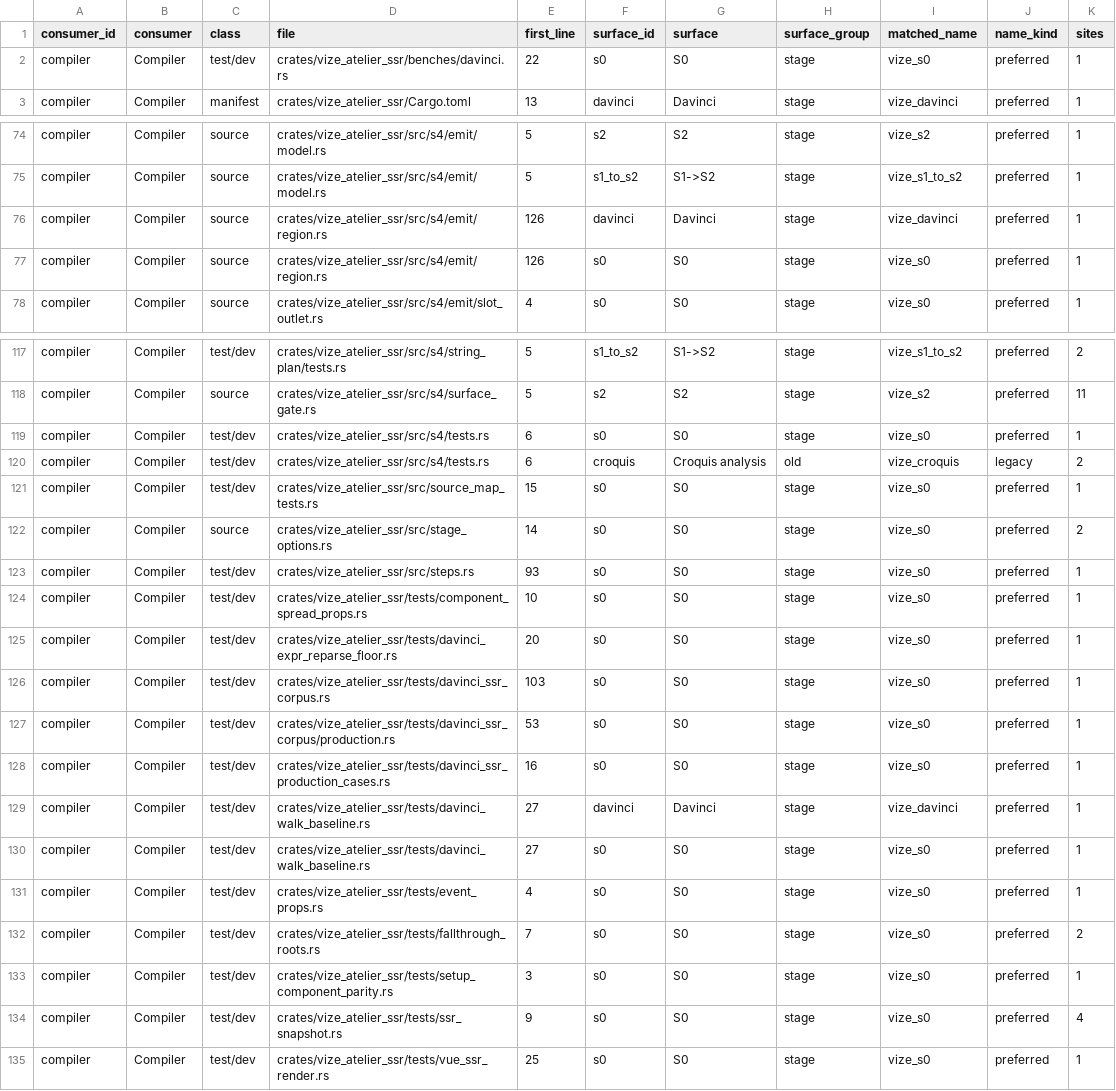
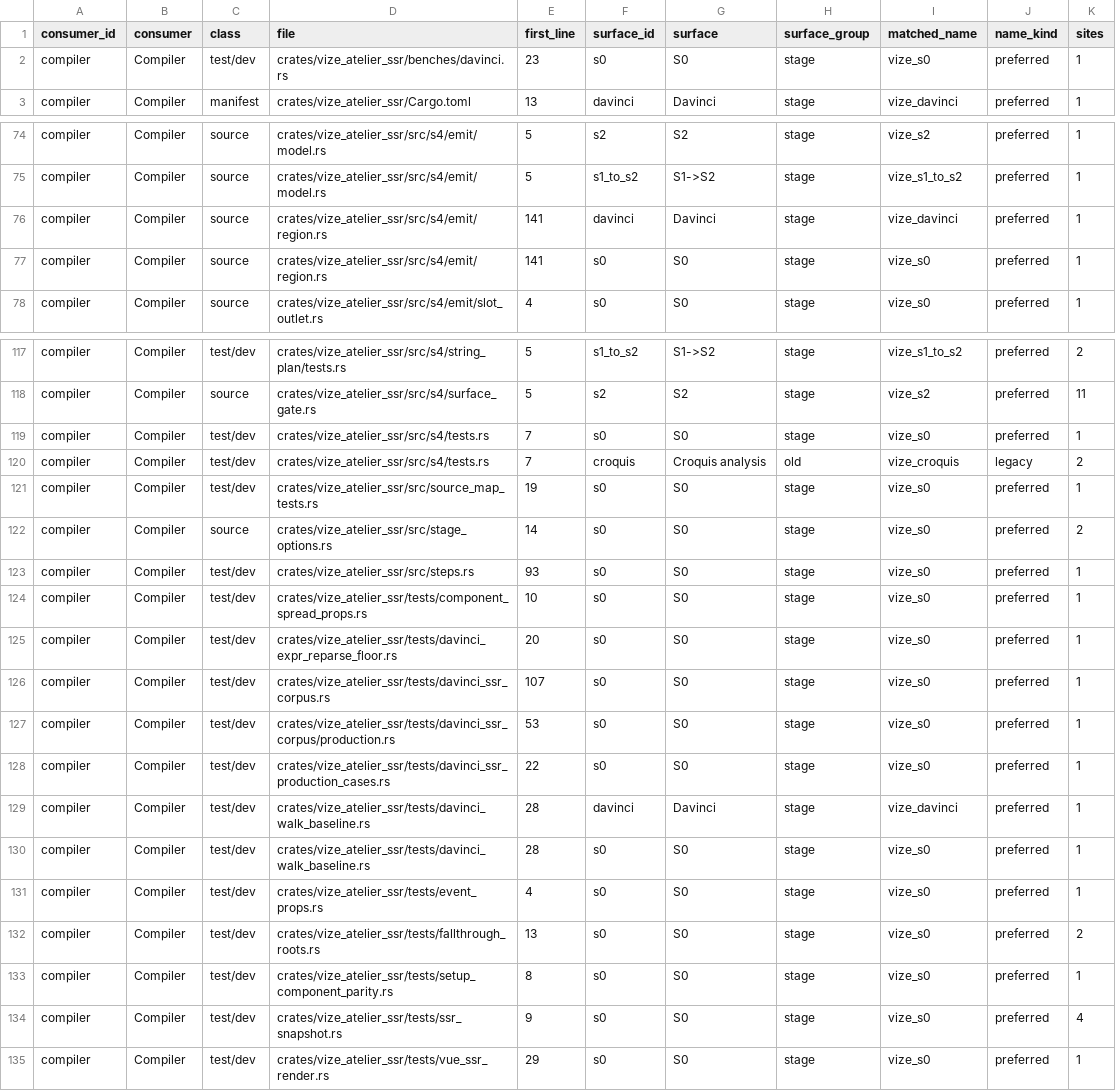
Before and after one commit to Mu-L/vize, a TSV file: docs/davinci/plan/consumer-migration-surfaces/compiler/vize_atelier_ssr.tsv, drawn as a sheet; only a part is shown, gaps mark what is left out; the diff covers the shown part only.

Commit message:
fix(atelier_ssr): join the panic-free workspace lints (#6465)

```diff
--- a/docs/davinci/plan/consumer-migration-surfaces/compiler/vize_atelier_ssr.tsv
+++ b/docs/davinci/plan/consumer-migration-surfaces/compiler/vize_atelier_ssr.tsv
@@ -1,3 +1,3 @@
 consumer_id	consumer	class	file	first_line	surface_id	surface	surface_group	matched_name	name_kind	sites
-compiler	Compiler	test/dev	crates/vize_atelier_ssr/benches/davinci.rs	22	s0	S0	stage	vize_s0	preferred	1
+compiler	Compiler	test/dev	crates/vize_atelier_ssr/benches/davinci.rs	23	s0	S0	stage	vize_s0	preferred	1
 compiler	Compiler	manifest	crates/vize_atelier_ssr/Cargo.toml	13	davinci	Davinci	stage	vize_davinci	preferred	1
@@ -75,4 +75,4 @@ compiler	Compiler	source	crates/vize_atelier_ssr/src/s4/emit/model.rs	5	s2	S2	st
 compiler	Compiler	source	crates/vize_atelier_ssr/src/s4/emit/model.rs	5	s1_to_s2	S1->S2	stage	vize_s1_to_s2	preferred	1
-compiler	Compiler	source	crates/vize_atelier_ssr/src/s4/emit/region.rs	126	davinci	Davinci	stage	vize_davinci	preferred	1
-compiler	Compiler	source	crates/vize_atelier_ssr/src/s4/emit/region.rs	126	s0	S0	stage	vize_s0	preferred	1
+compiler	Compiler	source	crates/vize_atelier_ssr/src/s4/emit/region.rs	141	davinci	Davinci	stage	vize_davinci	preferred	1
+compiler	Compiler	source	crates/vize_atelier_ssr/src/s4/emit/region.rs	141	s0	S0	stage	vize_s0	preferred	1
 compiler	Compiler	source	crates/vize_atelier_ssr/src/s4/emit/slot_outlet.rs	4	s0	S0	stage	vize_s0	preferred	1
@@ -118,5 +118,5 @@ compiler	Compiler	test/dev	crates/vize_atelier_ssr/src/s4/string_plan/tests.rs	5
 compiler	Compiler	source	crates/vize_atelier_ssr/src/s4/surface_gate.rs	5	s2	S2	stage	vize_s2	preferred	11
-compiler	Compiler	test/dev	crates/vize_atelier_ssr/src/s4/tests.rs	6	s0	S0	stage	vize_s0	preferred	1
-compiler	Compiler	test/dev	crates/vize_atelier_ssr/src/s4/tests.rs	6	croquis	Croquis analysis	old	vize_croquis	legacy	2
-compiler	Compiler	test/dev	crates/vize_atelier_ssr/src/source_map_tests.rs	15	s0	S0	stage	vize_s0	preferred	1
+compiler	Compiler	test/dev	crates/vize_atelier_ssr/src/s4/tests.rs	7	s0	S0	stage	vize_s0	preferred	1
+compiler	Compiler	test/dev	crates/vize_atelier_ssr/src/s4/tests.rs	7	croquis	Croquis analysis	old	vize_croquis	legacy	2
+compiler	Compiler	test/dev	crates/vize_atelier_ssr/src/source_map_tests.rs	19	s0	S0	stage	vize_s0	preferred	1
 compiler	Compiler	source	crates/vize_atelier_ssr/src/stage_options.rs	14	s0	S0	stage	vize_s0	preferred	2
@@ -125,11 +125,11 @@ compiler	Compiler	test/dev	crates/vize_atelier_ssr/tests/component_spread_props.
 compiler	Compiler	test/dev	crates/vize_atelier_ssr/tests/davinci_expr_reparse_floor.rs	20	s0	S0	stage	vize_s0	preferred	1
-compiler	Compiler	test/dev	crates/vize_atelier_ssr/tests/davinci_ssr_corpus.rs	103	s0	S0	stage	vize_s0	preferred	1
+compiler	Compiler	test/dev	crates/vize_atelier_ssr/tests/davinci_ssr_corpus.rs	107	s0	S0	stage	vize_s0	preferred	1
 compiler	Compiler	test/dev	crates/vize_atelier_ssr/tests/davinci_ssr_corpus/production.rs	53	s0	S0	stage	vize_s0	preferred	1
-compiler	Compiler	test/dev	crates/vize_atelier_ssr/tests/davinci_ssr_production_cases.rs	16	s0	S0	stage	vize_s0	preferred	1
-compiler	Compiler	test/dev	crates/vize_atelier_ssr/tests/davinci_walk_baseline.rs	27	davinci	Davinci	stage	vize_davinci	preferred	1
-compiler	Compiler	test/dev	crates/vize_atelier_ssr/tests/davinci_walk_baseline.rs	27	s0	S0	stage	vize_s0	preferred	1
+compiler	Compiler	test/dev	crates/vize_atelier_ssr/tests/davinci_ssr_production_cases.rs	22	s0	S0	stage	vize_s0	preferred	1
+compiler	Compiler	test/dev	crates/vize_atelier_ssr/tests/davinci_walk_baseline.rs	28	davinci	Davinci	stage	vize_davinci	preferred	1
+compiler	Compiler	test/dev	crates/vize_atelier_ssr/tests/davinci_walk_baseline.rs	28	s0	S0	stage	vize_s0	preferred	1
 compiler	Compiler	test/dev	crates/vize_atelier_ssr/tests/event_props.rs	4	s0	S0	stage	vize_s0	preferred	1
-compiler	Compiler	test/dev	crates/vize_atelier_ssr/tests/fallthrough_roots.rs	7	s0	S0	stage	vize_s0	preferred	2
-compiler	Compiler	test/dev	crates/vize_atelier_ssr/tests/setup_component_parity.rs	3	s0	S0	stage	vize_s0	preferred	1
+compiler	Compiler	test/dev	crates/vize_atelier_ssr/tests/fallthrough_roots.rs	13	s0	S0	stage	vize_s0	preferred	2
+compiler	Compiler	test/dev	crates/vize_atelier_ssr/tests/setup_component_parity.rs	8	s0	S0	stage	vize_s0	preferred	1
 compiler	Compiler	test/dev	crates/vize_atelier_ssr/tests/ssr_snapshot.rs	9	s0	S0	stage	vize_s0	preferred	4
-compiler	Compiler	test/dev	crates/vize_atelier_ssr/tests/vue_ssr_render.rs	25	s0	S0	stage	vize_s0	preferred	1
+compiler	Compiler	test/dev	crates/vize_atelier_ssr/tests/vue_ssr_render.rs	29	s0	S0	stage	vize_s0	preferred	1
```
Also changed, not shown: 3 edited cells elsewhere in this file, 36 other files.
